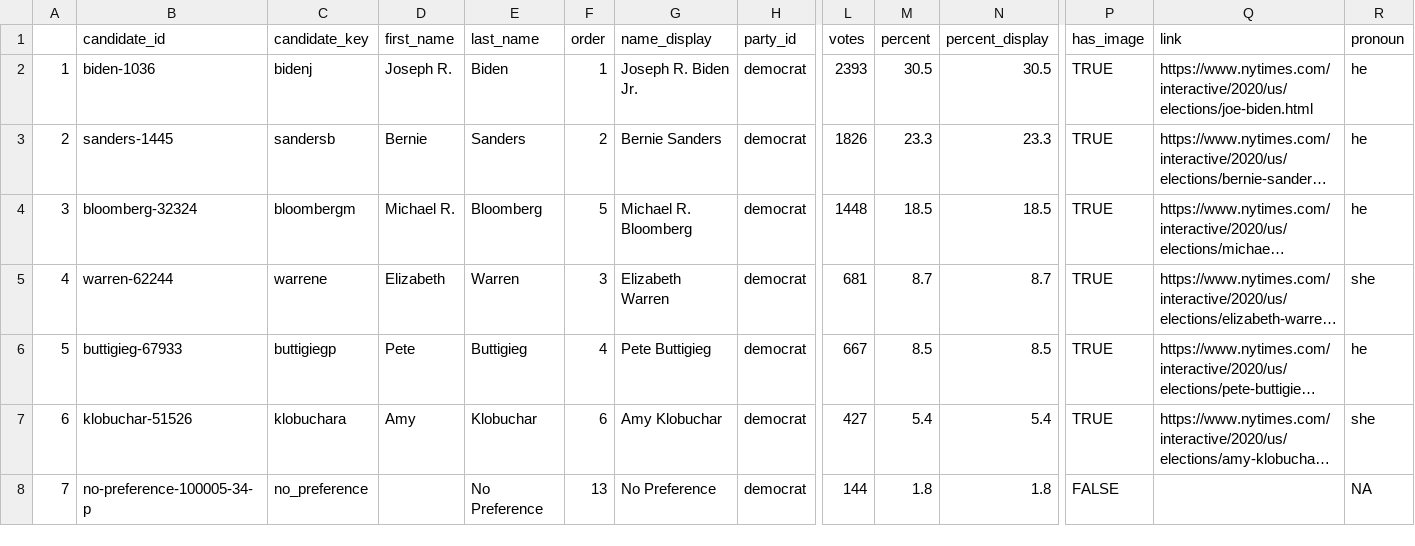
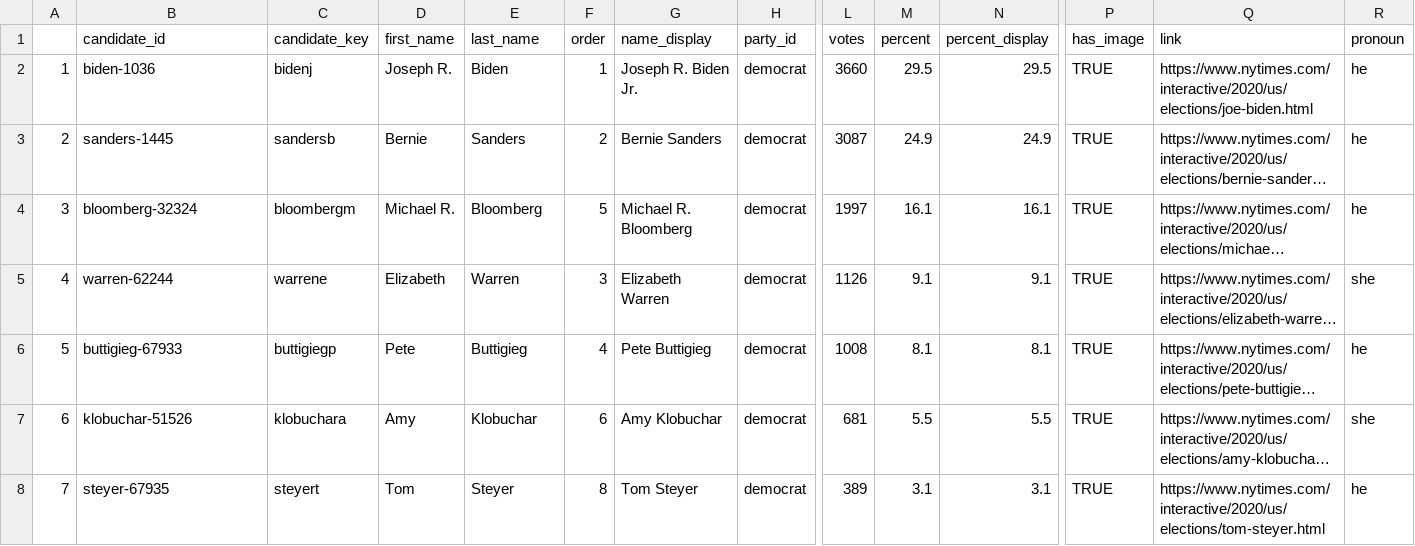
Before and after one commit to ModelledCitizen/project-harvest, a CSV file: _tables/results/NYT_North Carolina.csv, drawn as a sheet; only a part is shown, gaps mark what is left out; long unchanged cells end in …; the diff covers the shown part only; the diff names each change by its address in the sheet, - before the commit and + after, or states it on an @@ line.

```diff
--- a/_tables/results/NYT_North Carolina.csv
+++ b/_tables/results/NYT_North Carolina.csv
-L2 (votes): 2393
+L2 (votes): 3660
-M2 (percent): 30.5
+M2 (percent): 29.5
-N2 (percent_display): 30.5
+N2 (percent_display): 29.5
-L3 (votes): 1826
+L3 (votes): 3087
-M3 (percent): 23.3
+M3 (percent): 24.9
-N3 (percent_display): 23.3
+N3 (percent_display): 24.9
-L4 (votes): 1448
+L4 (votes): 1997
-M4 (percent): 18.5
+M4 (percent): 16.1
-N4 (percent_display): 18.5
+N4 (percent_display): 16.1
-L5 (votes): 681
+L5 (votes): 1126
-M5 (percent): 8.7
+M5 (percent): 9.1
-N5 (percent_display): 8.7
+N5 (percent_display): 9.1
-L6 (votes): 667
+L6 (votes): 1008
-M6 (percent): 8.5
+M6 (percent): 8.1
-N6 (percent_display): 8.5
+N6 (percent_display): 8.1
-L7 (votes): 427
+L7 (votes): 681
-M7 (percent): 5.4
+M7 (percent): 5.5
-N7 (percent_display): 5.4
+N7 (percent_display): 5.5
-B8 (candidate_id): no-preference-100005-34-p
+B8 (candidate_id): steyer-67935
-C8 (candidate_key): no_preference
+C8 (candidate_key): steyert
-D8 (first_name): (empty)
+D8 (first_name): Tom
-E8 (last_name): No Preference
+E8 (last_name): Steyer
-F8 (order): 13
+F8 (order): 8
-G8 (name_display): No Preference
+G8 (name_display): Tom Steyer
-L8 (votes): 144
+L8 (votes): 389
-M8 (percent): 1.8
+M8 (percent): 3.1
-N8 (percent_display): 1.8
+N8 (percent_display): 3.1
-P8 (has_image): FALSE
+P8 (has_image): TRUE
-Q8 (link): (empty)
+Q8 (link): https://www.nytimes.com/interactive/2020/us/elections/tom-steyer.html
-R8 (pronoun): NA
+R8 (pronoun): he
```
Also changed, not shown: 70 edited cells elsewhere in this file, _tables/results/NYT_Alabama.csv, _tables/results/NYT_Arkansas.csv, 12 other files.
